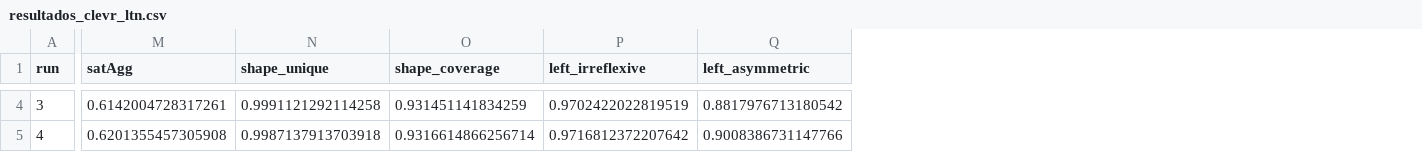
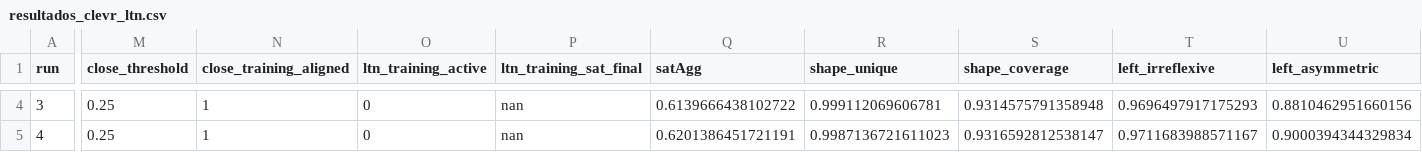
Before and after one commit to GabrielYuri1127/IA_Trabalho3, a CSV file: resultados_clevr_ltn.csv, drawn as a sheet; only a part is shown, gaps mark what is left out; addresses are those after the commit; the diff covers the shown part only; the diff names each change by its address in the sheet, - before the commit and + after, or states it on an @@ line.

```diff
--- a/resultados_clevr_ltn.csv
+++ b/resultados_clevr_ltn.csv
+column M (close_threshold), rows 4-5: 0.25 | 0.25
+column N (close_training_aligned), rows 4-5: 1 | 1
+column O (ltn_training_active), rows 4-5: 0 | 0
+column P (ltn_training_sat_final), rows 4-5: nan | nan
-Q4 (satAgg): 0.6142004728317261
+Q4 (satAgg): 0.6139666438102722
-R4 (shape_unique): 0.9991121292114258
+R4 (shape_unique): 0.999112069606781
-S4 (shape_coverage): 0.931451141834259
+S4 (shape_coverage): 0.9314575791358948
-T4 (left_irreflexive): 0.9702422022819519
+T4 (left_irreflexive): 0.9696497917175293
-U4 (left_asymmetric): 0.8817976713180542
+U4 (left_asymmetric): 0.8810462951660156
-Q5 (satAgg): 0.6201355457305908
+Q5 (satAgg): 0.6201386451721191
-R5 (shape_unique): 0.9987137913703918
+R5 (shape_unique): 0.9987136721611023
-S5 (shape_coverage): 0.9316614866256714
+S5 (shape_coverage): 0.9316592812538147
-T5 (left_irreflexive): 0.9716812372207642
+T5 (left_irreflexive): 0.9711683988571167
-U5 (left_asymmetric): 0.9008386731147766
+U5 (left_asymmetric): 0.9000394344329834
```
Also changed, not shown: 154 edited cells elsewhere in this file.
